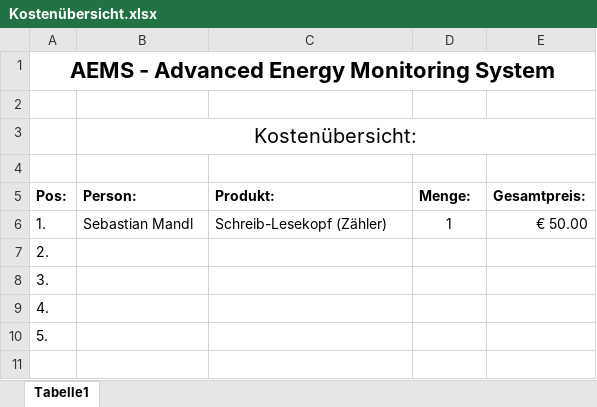
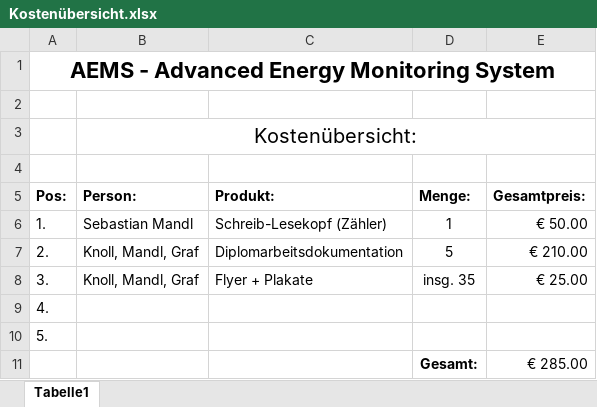
Before and after one commit to SebastianMandl/AEMS, an Excel workbook: Planung/Kosten/Kostenübersicht.xlsx, sheet Tabelle1, drawn as a sheet; values as stored, in another font and other column widths than the file's, no borders; removed rows and columns are numbered as before the commit, all else as after; the diff names each change by its address in the sheet, - before the commit and + after, or states it on an @@ line.

```diff
--- a/Planung/Kosten/Kostenübersicht.xlsx (sheet Tabelle1)
+++ b/Planung/Kosten/Kostenübersicht.xlsx (sheet Tabelle1)
-row 7: 2.
-row 8: 3.
+row 7: 2. | Knoll, Mandl, Graf | Diplomarbeitsdokumentation | 5 | € 210.00
+row 8: 3. | Knoll, Mandl, Graf | Flyer + Plakate | insg. 35 | € 25.00
+row 11:  |  |  | Gesamt: | € 285.00
```
Also changed, not shown: 21 other files.
